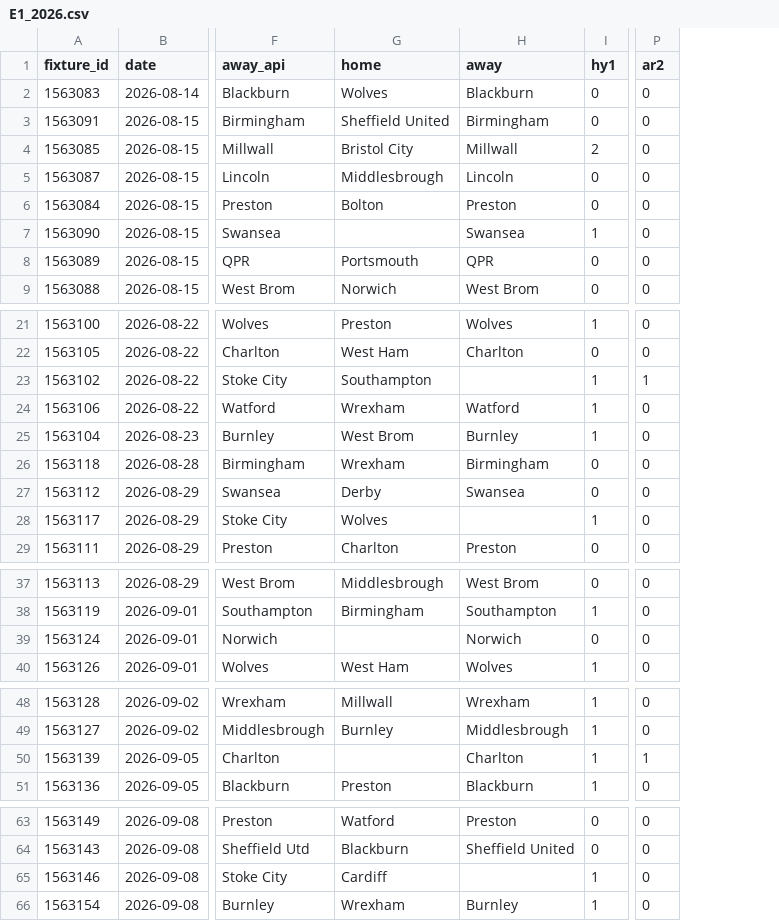
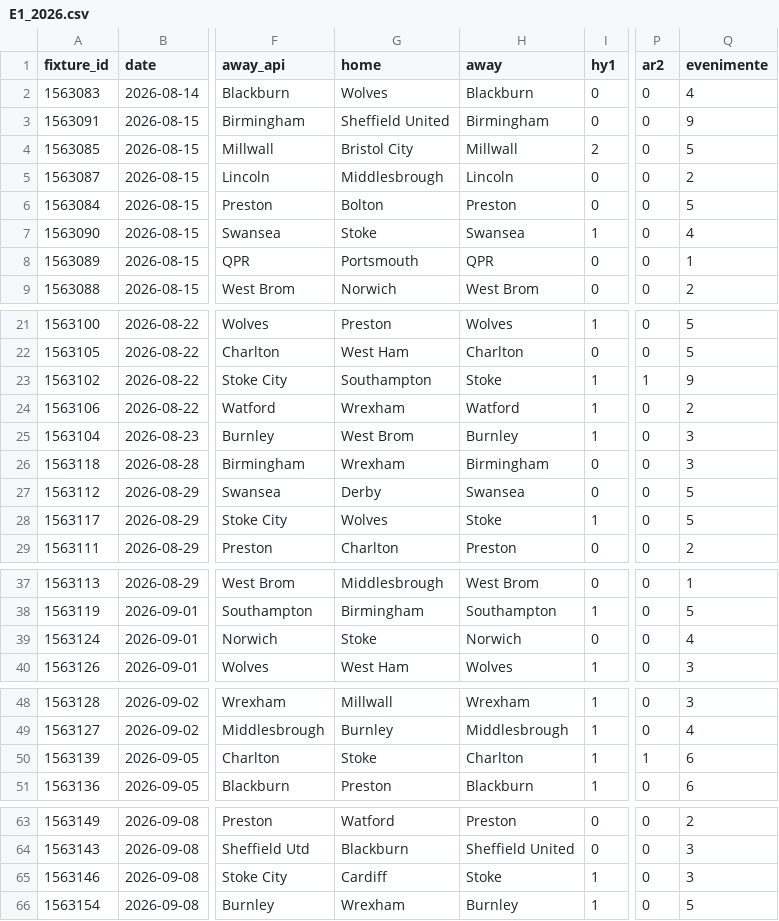
Before and after one commit to alexdedu/analiza-meciuri, a CSV file: istoric/cartonase_reprize/E1_2026.csv, drawn as a sheet; only a part is shown, gaps mark what is left out; the diff covers the shown part only; the diff names each change by its address in the sheet, - before the commit and + after, or states it on an @@ line.

```diff
--- a/istoric/cartonase_reprize/E1_2026.csv
+++ b/istoric/cartonase_reprize/E1_2026.csv
+column Q (evenimente), rows 2-9: 4 | 9 | 5 | 2 | 5 | 4 | 1 | 2; rows 21-29: 5 | 5 | 9 | 2 | 3 | 3 | 5 | 5 | 2; rows 37-40: 1 | 5 | 4 | 3; rows 48-51: 3 | 4 | 6 | 6; rows 63-66: 2 | 3 | 3 | 5
-G7 (home): (empty)
+G7 (home): Stoke
-H23 (away): (empty)
+H23 (away): Stoke
-H28 (away): (empty)
+H28 (away): Stoke
-G39 (home): (empty)
+G39 (home): Stoke
-G50 (home): (empty)
+G50 (home): Stoke
-H65 (away): (empty)
+H65 (away): Stoke
```
Also changed, not shown: 2 edited cells elsewhere in this file, istoric/cartonase_reprize/B1_2026.csv, istoric/cartonase_reprize/N1_2026.csv, 19 other files.
